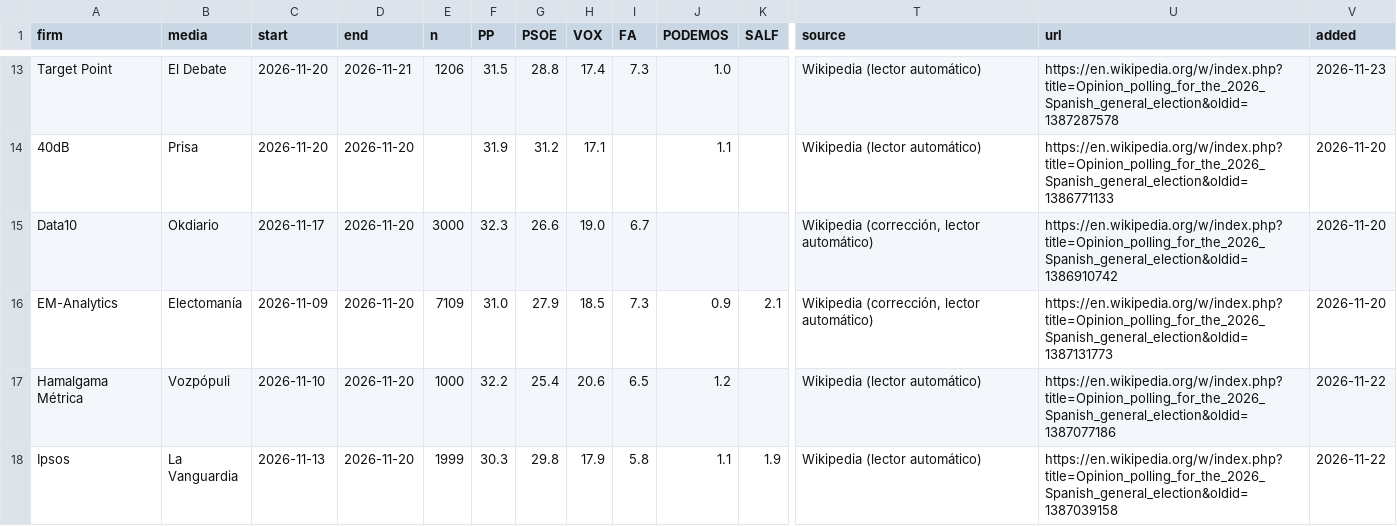
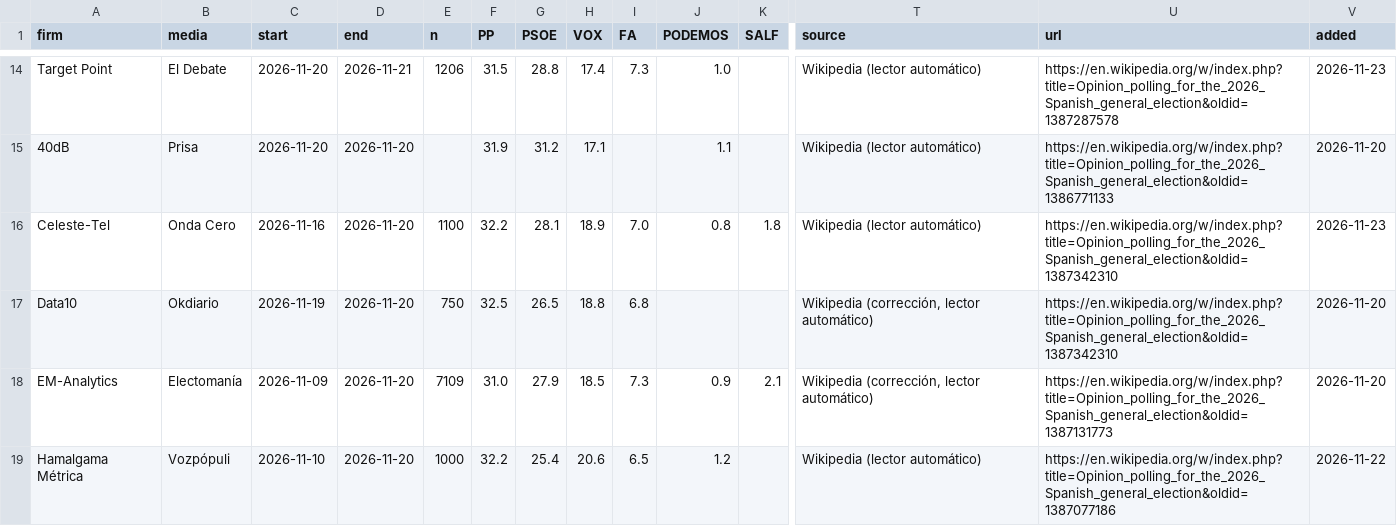
Before and after one commit to mediaencuestas/mediaencuestas.github.io, a CSV file: datos/encuestas.csv, drawn as a sheet; only a part is shown, gaps mark what is left out; the shorter side is filled out with more unchanged rows; addresses are those after the commit; rows hold the shown columns only; the diff covers the shown part only; the diff names each change by its address in the sheet, - before the commit and + after, or states it on an @@ line.

```diff
--- a/datos/encuestas.csv
+++ b/datos/encuestas.csv
+row 16: Celeste-Tel | Onda Cero | 2026-11-16 | 2026-11-20 | 1100 | 32.2 | 28.1 | 18.9 | 7.0 | 0.8 | 1.8 | Wikipedia (lector automático) | https://en.wikipedia.org/w/index.php?title=Opinion_polling_for_the_2026_Spanish_general_election&oldid=1387342310 | 2026-11-23
-C17 (start): 2026-11-17
+C17 (start): 2026-11-19
-E17 (n): 3000
+E17 (n): 750
-F17 (PP): 32.3
+F17 (PP): 32.5
-G17 (PSOE): 26.6
+G17 (PSOE): 26.5
-H17 (VOX): 19.0
+H17 (VOX): 18.8
-I17 (FA): 6.7
+I17 (FA): 6.8
-U17 (url): https://en.wikipedia.org/w/index.php?title=Opinion_polling_for_the_2026_Spanish_general_election&oldid=1386910742
+U17 (url): https://en.wikipedia.org/w/index.php?title=Opinion_polling_for_the_2026_Spanish_general_election&oldid=1387342310
```
Also changed, not shown: 4 added rows and 9 edited cells elsewhere in this file.
